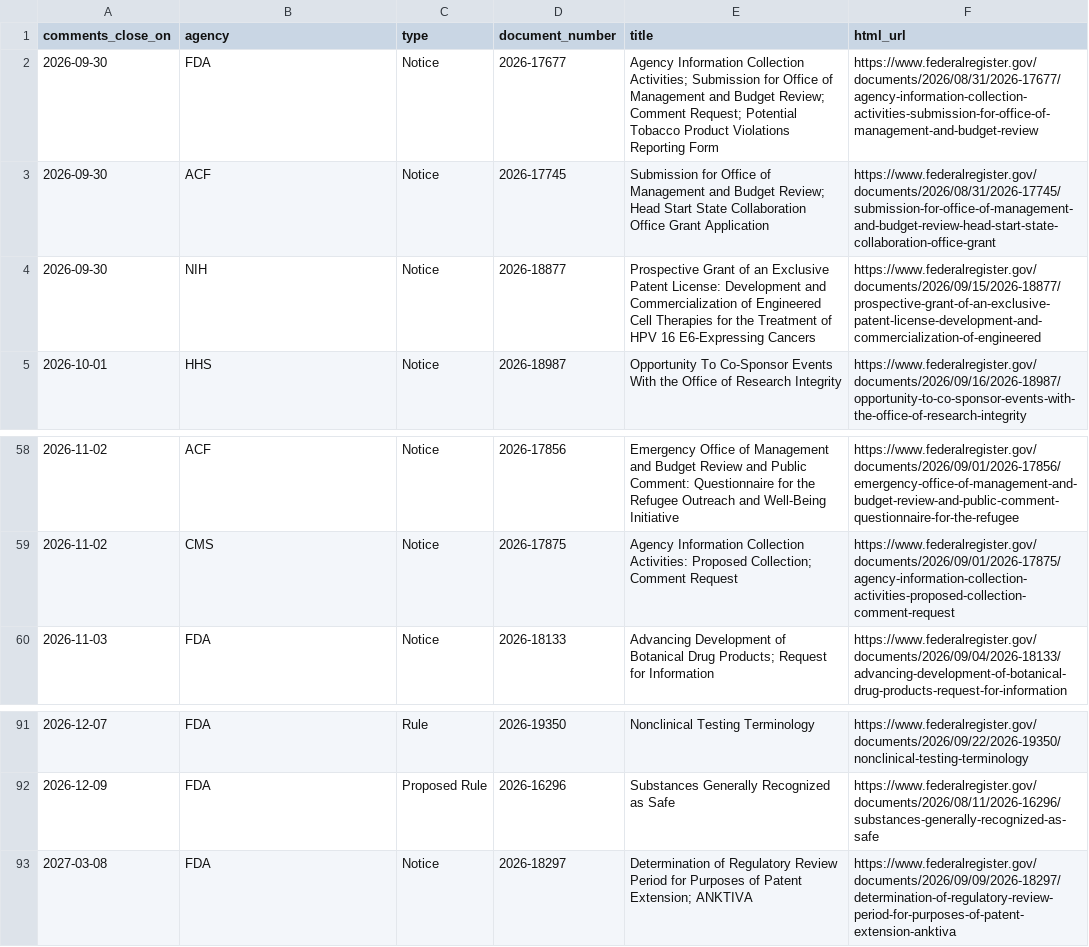
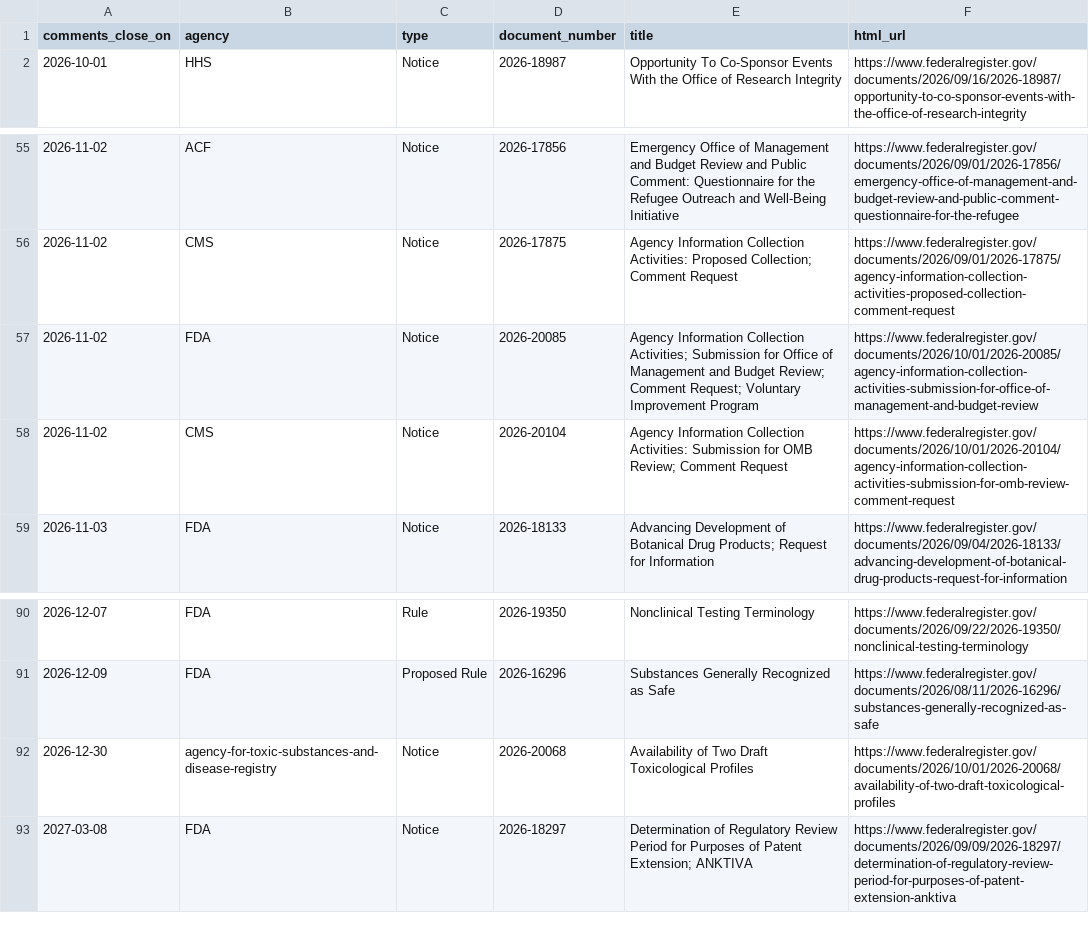
Before and after one commit to grokbotops/fr-deadline-board, a CSV file: deadlines.csv, drawn as a sheet; only a part is shown, gaps mark what is left out; removed rows and columns are numbered as before the commit, all else as after; the diff names each change by its address in the sheet, - before the commit and + after, or states it on an @@ line.

Commit message:
Thu 2026-10-01 CLOSE DAY: 1 FR close +12 pubs
thu-closes.html for HHS ORI co-sponsor notice 2026-18987.
Board/RSS/this-week/what-closed/ICS refreshed. Prior wed/mon/tue/fri/sun close pages untouched.

```diff
--- a/deadlines.csv
+++ b/deadlines.csv
-row 2: 2026-09-30 | FDA | Notice | 2026-17677 | Agency Information Collection Activities; Submission for Office of Management and Budget Review; Comment Request; Potential Tobacco Product Violations Reporting Form | https://www.federalregister.gov/documents/2026/08/31/2026-17677/agency-information-collection-activities-submission-for-office-of-management-and-budget-review
-row 3: 2026-09-30 | ACF | Notice | 2026-17745 | Submission for Office of Management and Budget Review; Head Start State Collaboration Office Grant Application | https://www.federalregister.gov/documents/2026/08/31/2026-17745/submission-for-office-of-management-and-budget-review-head-start-state-collaboration-office-grant
-row 4: 2026-09-30 | NIH | Notice | 2026-18877 | Prospective Grant of an Exclusive Patent License: Development and Commercialization of Engineered Cell Therapies for the Treatment of HPV 16 E6-Expressing Cancers | https://www.federalregister.gov/documents/2026/09/15/2026-18877/prospective-grant-of-an-exclusive-patent-license-development-and-commercialization-of-engineered
+row 57: 2026-11-02 | FDA | Notice | 2026-20085 | Agency Information Collection Activities; Submission for Office of Management and Budget Review; Comment Request; Voluntary Improvement Program | https://www.federalregister.gov/documents/2026/10/01/2026-20085/agency-information-collection-activities-submission-for-office-of-management-and-budget-review
+row 58: 2026-11-02 | CMS | Notice | 2026-20104 | Agency Information Collection Activities: Submission for OMB Review; Comment Request | https://www.federalregister.gov/documents/2026/10/01/2026-20104/agency-information-collection-activities-submission-for-omb-review-comment-request
+row 92: 2026-12-30 | agency-for-toxic-substances-and-disease-registry | Notice | 2026-20068 | Availability of Two Draft Toxicological Profiles | https://www.federalregister.gov/documents/2026/10/01/2026-20068/availability-of-two-draft-toxicological-profiles
```
Also changed, not shown: 8 other files.
